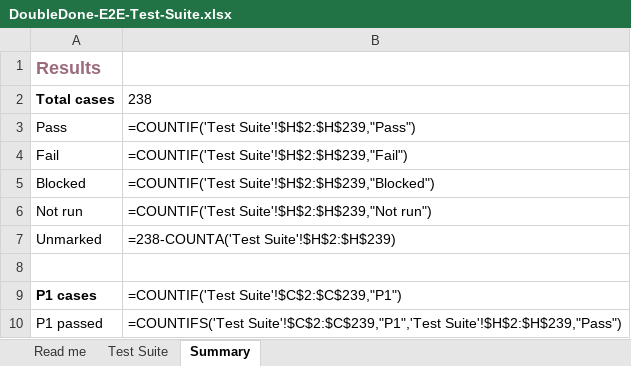
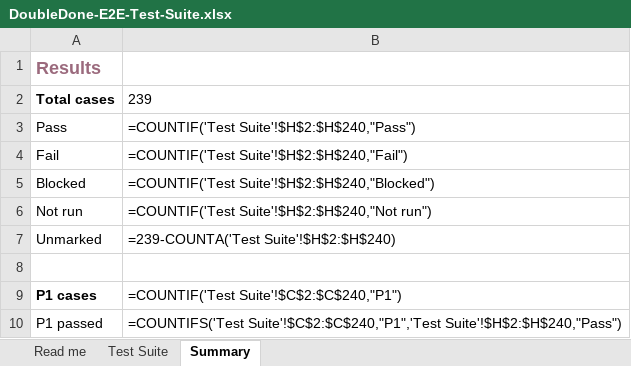
Before and after one commit to melroyds/doubledone, an Excel workbook: docs/qa/DoubleDone-E2E-Test-Suite.xlsx, sheet Summary, drawn as a sheet; values as stored, in another font and other column widths than the file's, no borders; formulas without a stored value are shown as written; the diff names each change by its address in the sheet, - before the commit and + after, or states it on an @@ line.

```diff
--- a/docs/qa/DoubleDone-E2E-Test-Suite.xlsx (sheet Summary)
+++ b/docs/qa/DoubleDone-E2E-Test-Suite.xlsx (sheet Summary)
-B2: 238
+B2: 239
-B3: =COUNTIF('Test Suite'!$H$2:$H$239,"Pass")
+B3: =COUNTIF('Test Suite'!$H$2:$H$240,"Pass")
-B4: =COUNTIF('Test Suite'!$H$2:$H$239,"Fail")
+B4: =COUNTIF('Test Suite'!$H$2:$H$240,"Fail")
-B5: =COUNTIF('Test Suite'!$H$2:$H$239,"Blocked")
+B5: =COUNTIF('Test Suite'!$H$2:$H$240,"Blocked")
-B6: =COUNTIF('Test Suite'!$H$2:$H$239,"Not run")
+B6: =COUNTIF('Test Suite'!$H$2:$H$240,"Not run")
-B7: =238-COUNTA('Test Suite'!$H$2:$H$239)
+B7: =239-COUNTA('Test Suite'!$H$2:$H$240)
-B9: =COUNTIF('Test Suite'!$C$2:$C$239,"P1")
+B9: =COUNTIF('Test Suite'!$C$2:$C$240,"P1")
-B10: =COUNTIFS('Test Suite'!$C$2:$C$239,"P1",'Test Suite'!$H$2:$H$239,"Pass")
+B10: =COUNTIFS('Test Suite'!$C$2:$C$240,"P1",'Test Suite'!$H$2:$H$240,"Pass")
```
Also changed, not shown: sheet Test Suite, 7 other files.
